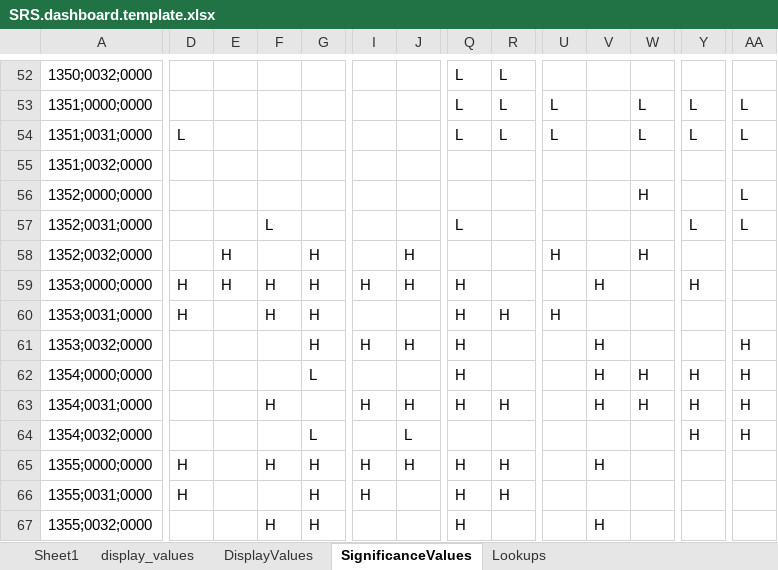
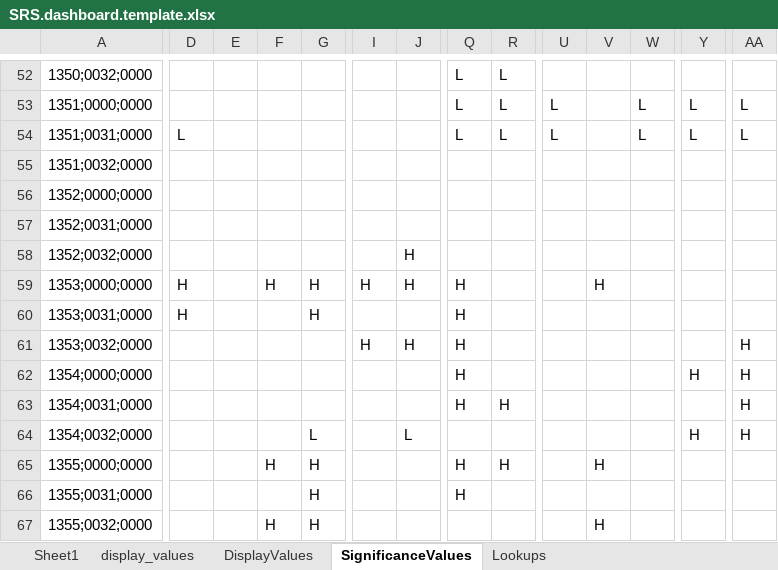
Before and after one commit to mr-mcox/Survey-Reporting-System, an Excel workbook: SRS.dashboard.template.xlsx, sheet SignificanceValues, drawn as a sheet; only a part is shown, gaps mark what is left out; values as stored, in another font and other column widths than the file's, no borders; the diff covers the shown part only; the diff names each change by its address in the sheet, - before the commit and + after, or states it on an @@ line.

Commit message:
Optimized stat significance by using skellam model

```diff
--- a/SRS.dashboard.template.xlsx (sheet SignificanceValues)
+++ b/SRS.dashboard.template.xlsx (sheet SignificanceValues)
-W56: H
+W56: (empty)
-AA56:AA57: L
+AA56:AA57: (empty)
-F57: L
+F57: (empty)
-Q57: L
+Q57: (empty)
-Y57: L
+Y57: (empty)
-E58:E59: H
+E58:E59: (empty)
-G58: H
+G58: (empty)
-U58: H
+U58: (empty)
-W58: H
+W58: (empty)
-Y59: H
+Y59: (empty)
-F60: H
+F60: (empty)
-R60: H
+R60: (empty)
-U60: H
+U60: (empty)
-G61: H
+G61: (empty)
-V61:V63: H
+V61:V63: (empty)
-G62: L
+G62: (empty)
-W62:W63: H
+W62:W63: (empty)
-F63: H
+F63: (empty)
-I63: H
+I63: (empty)
-J63: H
+J63: (empty)
-Y63: H
+Y63: (empty)
-D65:D66: H
+D65:D66: (empty)
-I65:I66: H
+I65:I66: (empty)
-J65: H
+J65: (empty)
-R66: H
+R66: (empty)
-Q67: H
+Q67: (empty)
```
Also changed, not shown: 277 edited cells elsewhere in this sheet, 2 other files.
